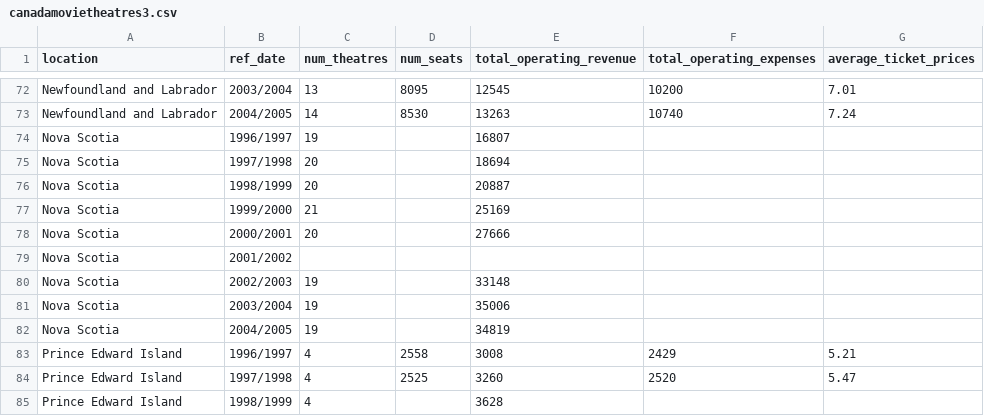
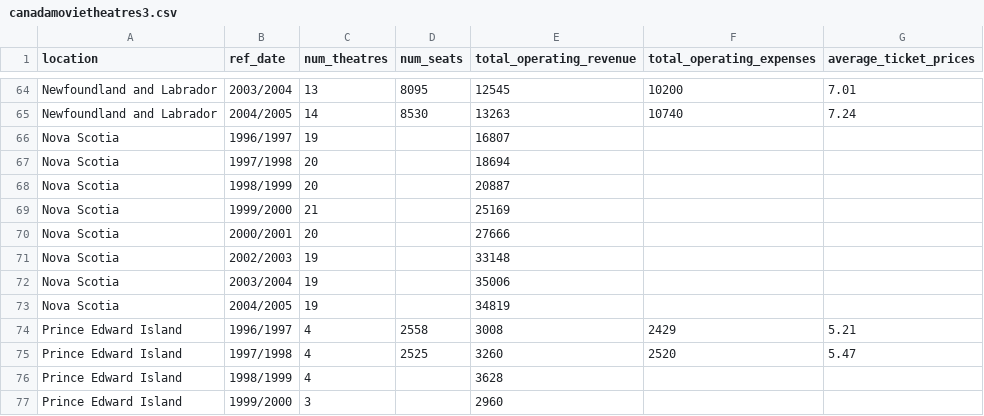
Before and after one commit to hizadoraconstanza/canada3, a CSV file: canadamovietheatres3.csv, drawn as a sheet; only a part is shown, gaps mark what is left out; the shorter side is filled out with more unchanged rows; the diff covers the shown part only; the diff names each change by its address in the sheet, - before the commit and + after, or states it on an @@ line.

```diff
--- a/canadamovietheatres3.csv
+++ b/canadamovietheatres3.csv
-row 79: Nova Scotia | 2001/2002
```
Also changed, not shown: 10 removed rows and 8 edited cells elsewhere in this file.
